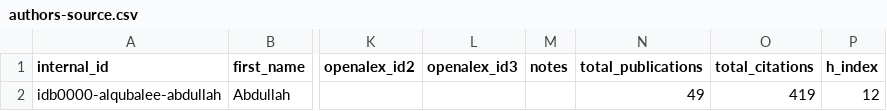
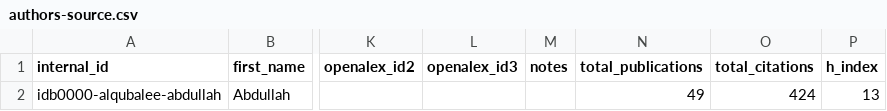
Before and after one commit to digitalgeosciences/idb, a CSV file: data/config/authors-source.csv, drawn as a sheet; only a part is shown, gaps mark what is left out; the diff names each change by its address in the sheet, - before the commit and + after, or states it on an @@ line.

```diff
--- a/data/config/authors-source.csv
+++ b/data/config/authors-source.csv
-O2 (total_citations): 419
+O2 (total_citations): 424
-P2 (h_index): 12
+P2 (h_index): 13
```
Also changed, not shown: data/works.csv, 5 other files.
